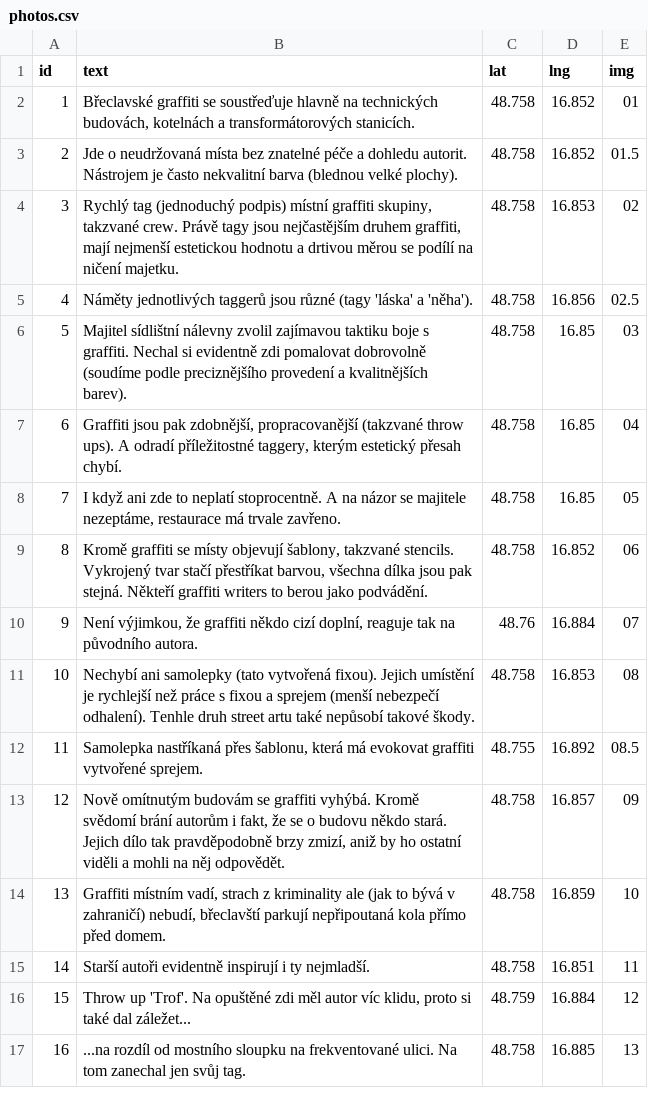
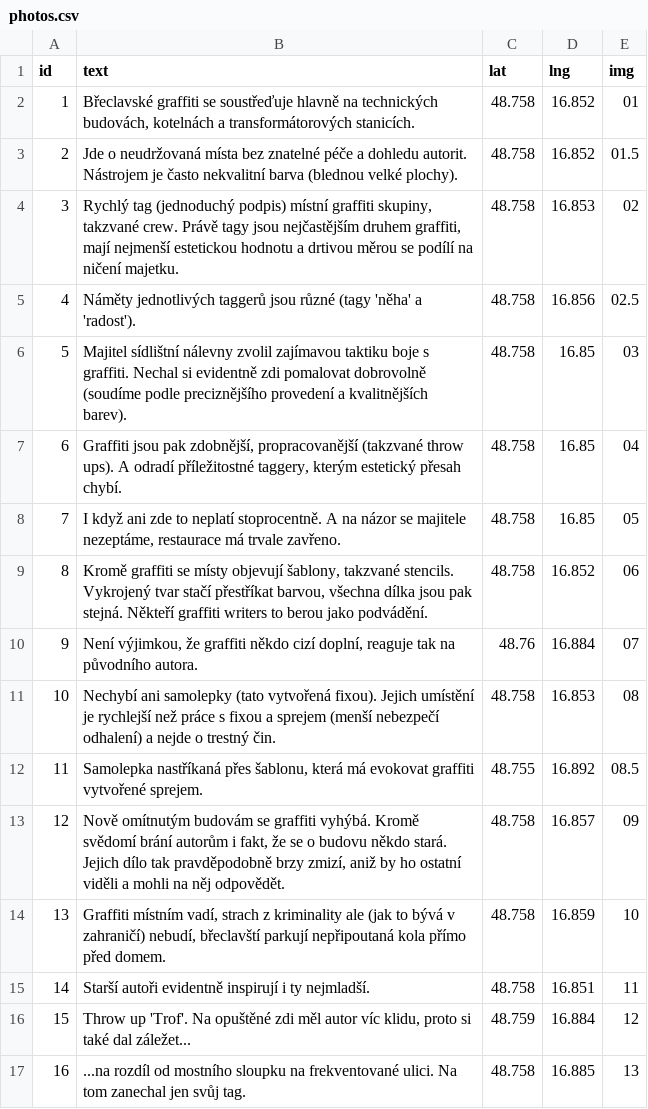
Before and after one commit to economia/kriminalita-v-cesku, a CSV file: app/breclav_graffiti/photos.csv, drawn as a sheet.

Commit message:
Přidán mapbox, doplněna mapa clusterů graffiti.

```diff
--- a/app/breclav_graffiti/photos.csv
+++ b/app/breclav_graffiti/photos.csv
@@ -4,3 +4,3 @@ id,text,lat,lng,img
 3,"Rychlý tag (jednoduchý podpis) místní graffiti skupiny, takzvané crew. Právě tagy jsou nejčastějším druhem graffiti, mají nejmenší estetickou hodnotu a drtivou měrou se podílí na ničení majetku.",48.758,16.853,02
-4,"Náměty jednotlivých taggerů jsou různé (tagy 'láska' a 'něha').",48.758,16.856,02.5
+4,"Náměty jednotlivých taggerů jsou různé (tagy 'něha' a 'radost').",48.758,16.856,02.5
 5,"Majitel sídlištní nálevny zvolil zajímavou taktiku boje s graffiti. Nechal si evidentně zdi pomalovat dobrovolně (soudíme podle preciznějšího provedení a kvalitnějších barev).",48.758,16.85,03
@@ -10,3 +10,3 @@ id,text,lat,lng,img
 9,"Není výjimkou, že graffiti někdo cizí doplní, reaguje tak na původního autora.",48.76,16.884,07
-10,"Nechybí ani samolepky (tato vytvořená fixou). Jejich umístění je rychlejší než práce s fixou a sprejem (menší nebezpečí odhalení). Tenhle druh street artu také nepůsobí takové škody.",48.758,16.853,08
+10,"Nechybí ani samolepky (tato vytvořená fixou). Jejich umístění je rychlejší než práce s fixou a sprejem (menší nebezpečí odhalení) a nejde o trestný čin.",48.758,16.853,08
 11,"Samolepka nastříkaná přes šablonu, která má evokovat graffiti vytvořené sprejem.",48.755,16.892,08.5
```
Also changed, not shown: 9 other files.
